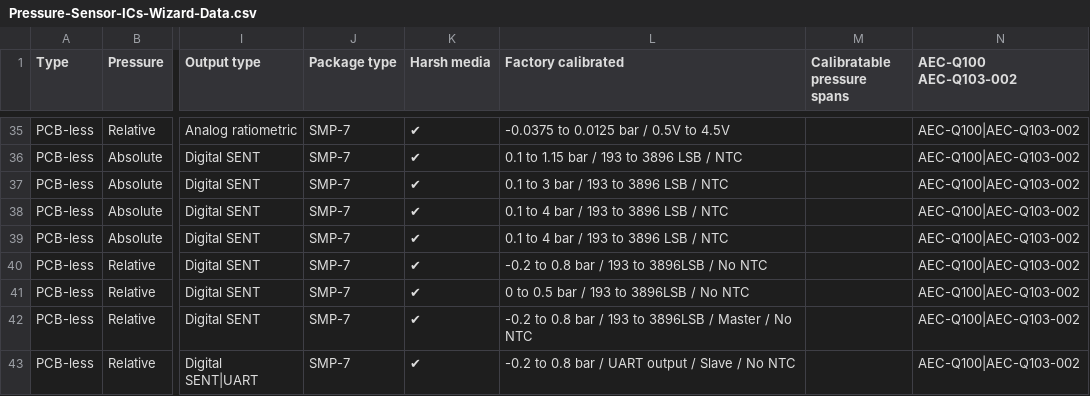
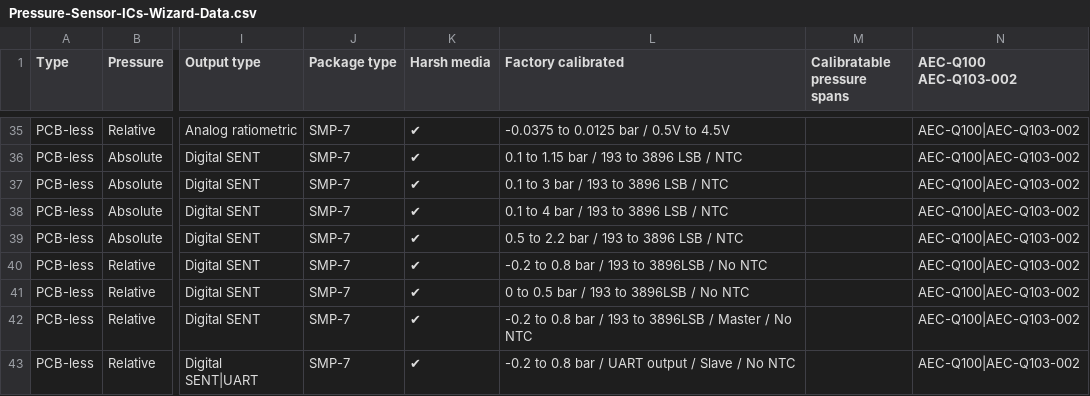
Before and after one commit to MelexisBC/Wizard--Pressure-Sensor-ICs-Data, a CSV file: Pressure-Sensor-ICs-Wizard-Data.csv, drawn as a sheet; only a part is shown, gaps mark what is left out; the diff names each change by its address in the sheet, - before the commit and + after, or states it on an @@ line.

Commit message:
Wizard - Pressure sensor ICs - Google sheet updated

```diff
--- a/Pressure-Sensor-ICs-Wizard-Data.csv
+++ b/Pressure-Sensor-ICs-Wizard-Data.csv
-L39 (Factory calibrated): 0.1 to 4 bar / 193 to 3896 LSB / NTC
+L39 (Factory calibrated): 0.5 to 2.2 bar / 193 to 3896 LSB / NTC
```
